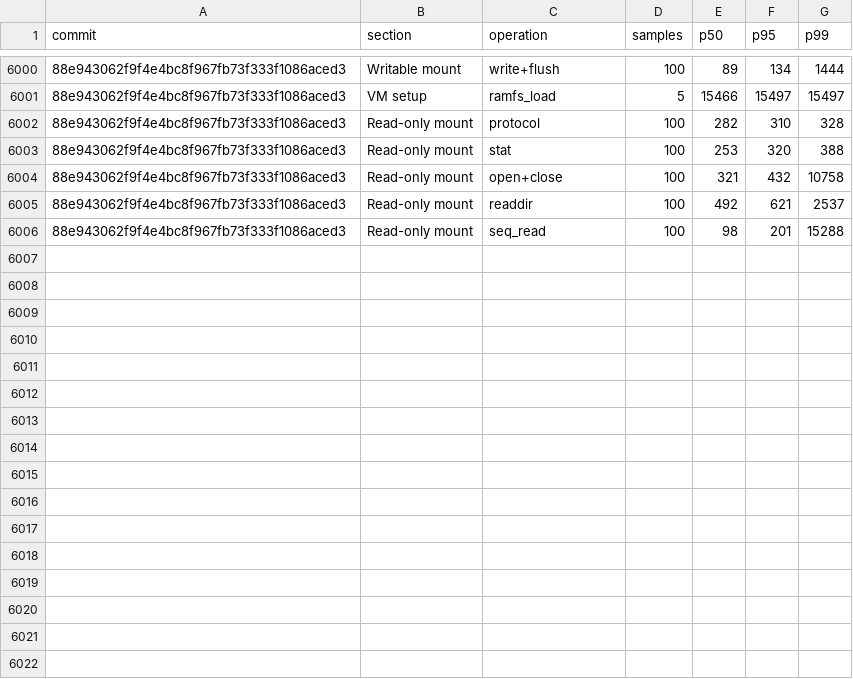
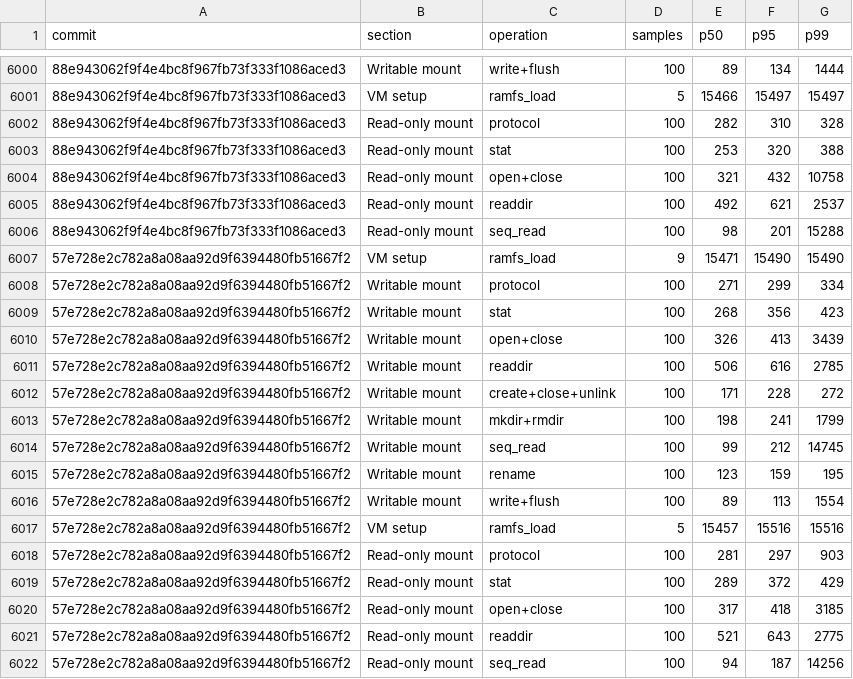
Before and after one commit to nanvix/nanvix, a CSV file: www/bench/data/windows-baremetal/nanvix_bench_vfs_bench_standalone_microvm_X64.csv, drawn as a sheet; only a part is shown, gaps mark what is left out; the diff names each change by its address in the sheet, - before the commit and + after, or states it on an @@ line.

```diff
--- a/www/bench/data/windows-baremetal/nanvix_bench_vfs_bench_standalone_microvm_X64.csv
+++ b/www/bench/data/windows-baremetal/nanvix_bench_vfs_bench_standalone_microvm_X64.csv
+row 6007: 57e728e2c782a8a08aa92d9f6394480fb51667f2 | VM setup | ramfs_load | 9 | 15471 | 15490 | 15490
+row 6008: 57e728e2c782a8a08aa92d9f6394480fb51667f2 | Writable mount | protocol | 100 | 271 | 299 | 334
+row 6009: 57e728e2c782a8a08aa92d9f6394480fb51667f2 | Writable mount | stat | 100 | 268 | 356 | 423
+row 6010: 57e728e2c782a8a08aa92d9f6394480fb51667f2 | Writable mount | open+close | 100 | 326 | 413 | 3439
+row 6011: 57e728e2c782a8a08aa92d9f6394480fb51667f2 | Writable mount | readdir | 100 | 506 | 616 | 2785
+row 6012: 57e728e2c782a8a08aa92d9f6394480fb51667f2 | Writable mount | create+close+unlink | 100 | 171 | 228 | 272
+row 6013: 57e728e2c782a8a08aa92d9f6394480fb51667f2 | Writable mount | mkdir+rmdir | 100 | 198 | 241 | 1799
+row 6014: 57e728e2c782a8a08aa92d9f6394480fb51667f2 | Writable mount | seq_read | 100 | 99 | 212 | 14745
+row 6015: 57e728e2c782a8a08aa92d9f6394480fb51667f2 | Writable mount | rename | 100 | 123 | 159 | 195
+row 6016: 57e728e2c782a8a08aa92d9f6394480fb51667f2 | Writable mount | write+flush | 100 | 89 | 113 | 1554
+row 6017: 57e728e2c782a8a08aa92d9f6394480fb51667f2 | VM setup | ramfs_load | 5 | 15457 | 15516 | 15516
+row 6018: 57e728e2c782a8a08aa92d9f6394480fb51667f2 | Read-only mount | protocol | 100 | 281 | 297 | 903
+row 6019: 57e728e2c782a8a08aa92d9f6394480fb51667f2 | Read-only mount | stat | 100 | 289 | 372 | 429
+row 6020: 57e728e2c782a8a08aa92d9f6394480fb51667f2 | Read-only mount | open+close | 100 | 317 | 418 | 3185
+row 6021: 57e728e2c782a8a08aa92d9f6394480fb51667f2 | Read-only mount | readdir | 100 | 521 | 643 | 2775
+row 6022: 57e728e2c782a8a08aa92d9f6394480fb51667f2 | Read-only mount | seq_read | 100 | 94 | 187 | 14256
```
Also changed, not shown: www/bench/data/windows-baremetal/nanvix_bench_snapshot_restore_standalone_microvm_X64.csv, www/bench/data/windows-baremetal/nanvix_bench_syscall_bench_standalone_microvm_X64.csv, 6 other files.
